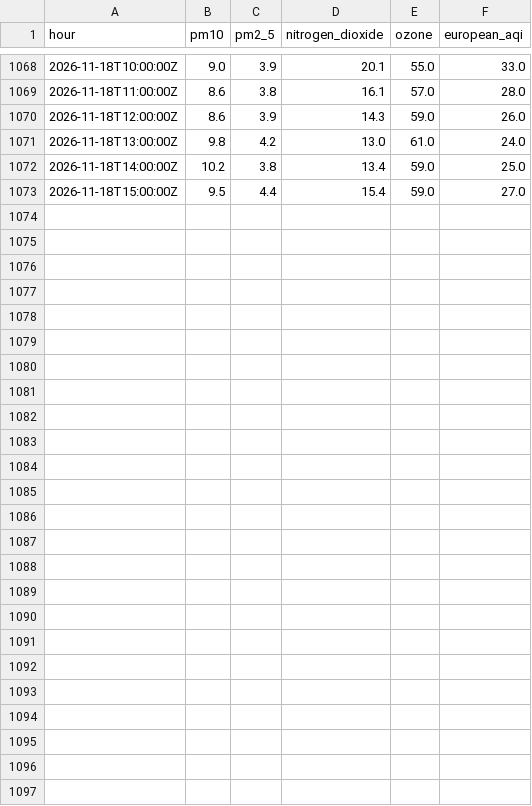
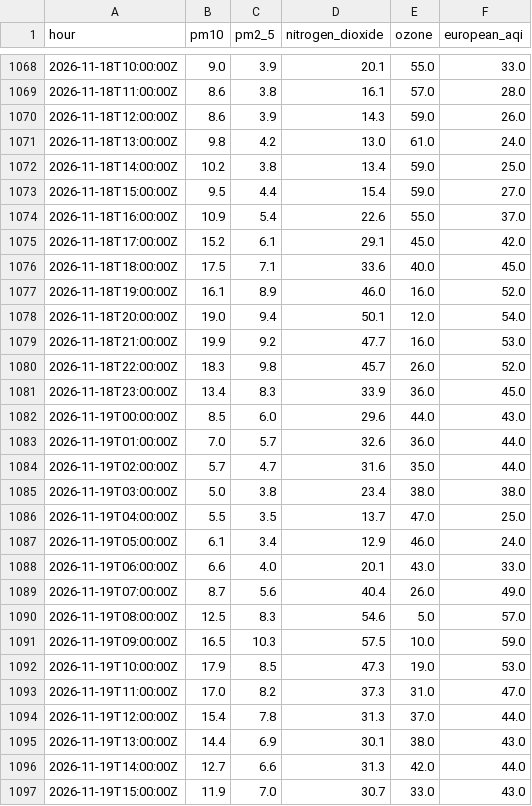
Before and after one commit to anthony07-max/london-data-pipeline, a CSV file: data/exports/air_quality.csv, drawn as a sheet; only a part is shown, gaps mark what is left out.

```diff
--- a/data/exports/air_quality.csv
+++ b/data/exports/air_quality.csv
@@ -1073 +1073,25 @@ hour,pm10,pm2_5,nitrogen_dioxide,ozone,european_aqi
 2026-11-18T15:00:00Z,9.5,4.4,15.4,59.0,27.0
+2026-11-18T16:00:00Z,10.9,5.4,22.6,55.0,37.0
+2026-11-18T17:00:00Z,15.2,6.1,29.1,45.0,42.0
+2026-11-18T18:00:00Z,17.5,7.1,33.6,40.0,45.0
+2026-11-18T19:00:00Z,16.1,8.9,46.0,16.0,52.0
+2026-11-18T20:00:00Z,19.0,9.4,50.1,12.0,54.0
+2026-11-18T21:00:00Z,19.9,9.2,47.7,16.0,53.0
+2026-11-18T22:00:00Z,18.3,9.8,45.7,26.0,52.0
+2026-11-18T23:00:00Z,13.4,8.3,33.9,36.0,45.0
+2026-11-19T00:00:00Z,8.5,6.0,29.6,44.0,43.0
+2026-11-19T01:00:00Z,7.0,5.7,32.6,36.0,44.0
+2026-11-19T02:00:00Z,5.7,4.7,31.6,35.0,44.0
+2026-11-19T03:00:00Z,5.0,3.8,23.4,38.0,38.0
+2026-11-19T04:00:00Z,5.5,3.5,13.7,47.0,25.0
+2026-11-19T05:00:00Z,6.1,3.4,12.9,46.0,24.0
+2026-11-19T06:00:00Z,6.6,4.0,20.1,43.0,33.0
+2026-11-19T07:00:00Z,8.7,5.6,40.4,26.0,49.0
+2026-11-19T08:00:00Z,12.5,8.3,54.6,5.0,57.0
+2026-11-19T09:00:00Z,16.5,10.3,57.5,10.0,59.0
+2026-11-19T10:00:00Z,17.9,8.5,47.3,19.0,53.0
+2026-11-19T11:00:00Z,17.0,8.2,37.3,31.0,47.0
+2026-11-19T12:00:00Z,15.4,7.8,31.3,37.0,44.0
+2026-11-19T13:00:00Z,14.4,6.9,30.1,38.0,43.0
+2026-11-19T14:00:00Z,12.7,6.6,31.3,42.0,44.0
+2026-11-19T15:00:00Z,11.9,7.0,30.7,33.0,43.0
```
Also changed, not shown: data/exports/carbon_intensity.csv, data/exports/pipeline_runs.csv, 5 other files.
